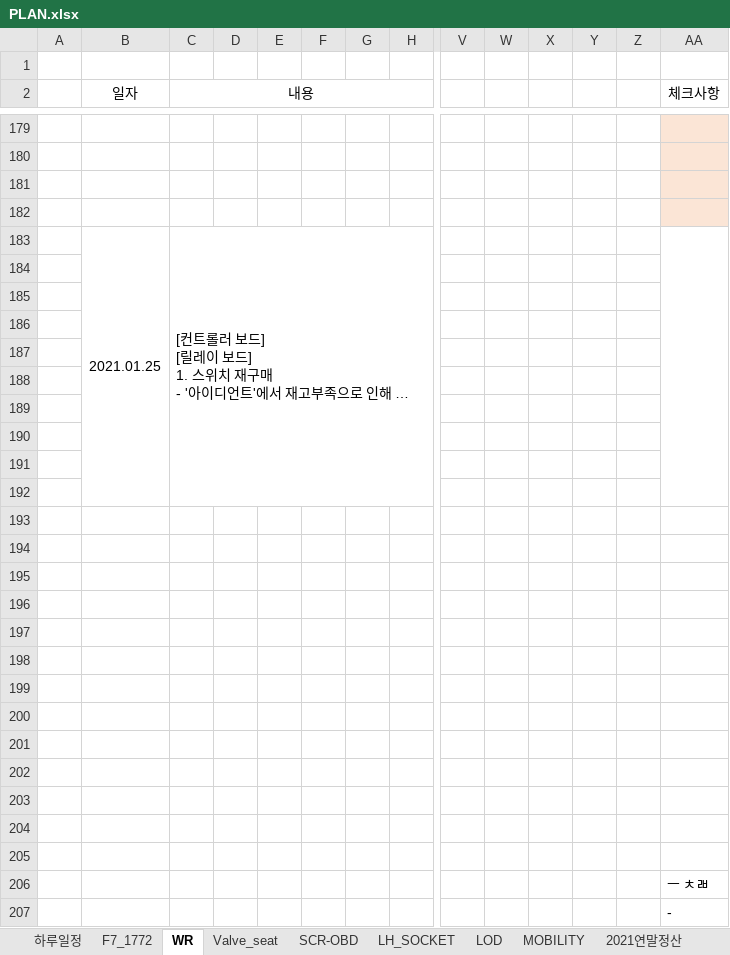
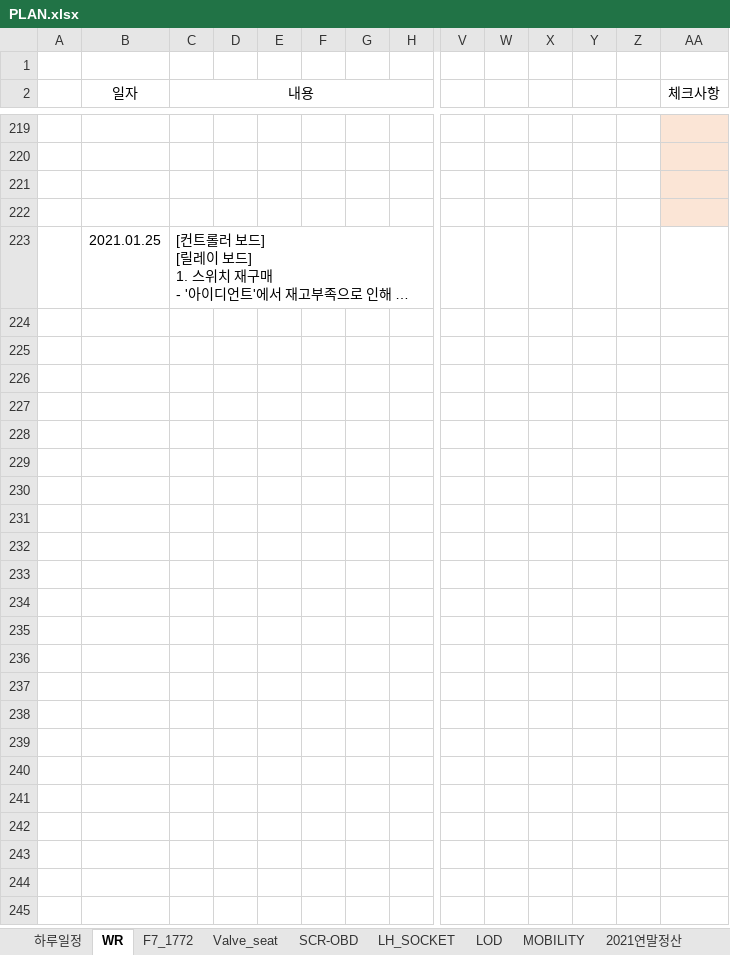
Before and after one commit to swan3708/plan, an Excel workbook: 2021년/PLAN.xlsx, sheet WR, drawn as a sheet; only a part is shown, gaps mark what is left out; long unchanged cells end in …; values as stored, in another font and other column widths than the file's, no borders; removed rows and columns are numbered as before the commit, all else as after; rows hold the shown columns only; the diff covers the shown part only; the diff names each change by its address in the sheet, - before the commit and + after, or states it on an @@ line.

```diff
--- a/2021년/PLAN.xlsx (sheet WR)
+++ b/2021년/PLAN.xlsx (sheet WR)
@@ sheet tab order changed: 하루일정 | WR | F7_1772 | Valve_seat | SCR-OBD | LH_SOCKET | LOD | MOBILITY | 2021연말정산 @@
-B183:B192 merged
-AA183:AA192 merged
-row 184: (empty)
-row 185: (empty)
-row 186: (empty)
-row 187: (empty)
-row 188: (empty)
-row 189: (empty)
-row 190: (empty)
-row 191: (empty)
-row 192: (empty)
-row 193: (empty)
-row 194: (empty)
-row 195: (empty)
-row 196: (empty)
-row 197: (empty)
-row 198: (empty)
-row 199: (empty)
-row 200: (empty)
-row 201: (empty)
-row 202: (empty)
-row 203: (empty)
-row 204: (empty)
-row 205: (empty)
-row 206:  |  |  |  |  |  |  |  |  |  |  |  |  | ㅡ ㅊㄼ
-row 207:  |  |  |  |  |  |  |  |  |  |  |  |  | -
```
Also changed, not shown: 40 added rows, 3 edited cells and cell formats elsewhere in this sheet, sheet 하루일정, sheet F7_1772, sheet LOD, sheet SCR-OBD.
